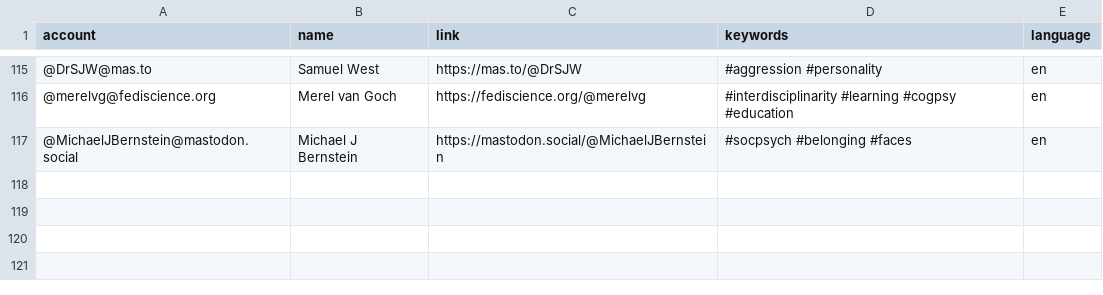
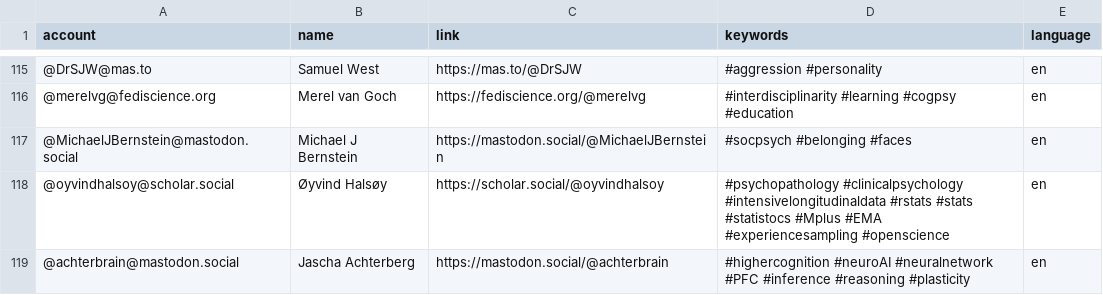
Before and after one commit to kaitclark/mastodon-psychology, a CSV file: resources/users.csv, drawn as a sheet; only a part is shown, gaps mark what is left out; the diff names each change by its address in the sheet, - before the commit and + after, or states it on an @@ line.

Commit message:
Update users.csv

```diff
--- a/resources/users.csv
+++ b/resources/users.csv
+row 118: @oyvindhalsoy@scholar.social | Øyvind Halsøy | https://scholar.social/@oyvindhalsoy | #psychopathology #clinicalpsychology #intensivelongitudinaldata #rstats #stats #statistocs #Mplus #EMA #experiencesampling #openscience | en
+row 119: @achterbrain@mastodon.social | Jascha Achterberg | https://mastodon.social/@achterbrain | #highercognition #neuroAI #neuralnetwork #PFC #inference #reasoning #plasticity | en
```
